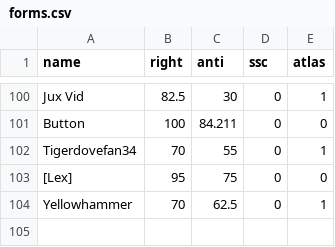
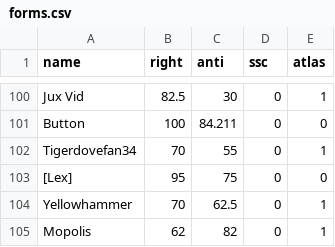
Before and after one commit to Enopoletus/quiz, a CSV file: forms.csv, drawn as a sheet; only a part is shown, gaps mark what is left out; the diff names each change by its address in the sheet, - before the commit and + after, or states it on an @@ line.

Commit message:
Update forms.csv

```diff
--- a/forms.csv
+++ b/forms.csv
+row 105: Mopolis | 62 | 82 | 0 | 1
```
